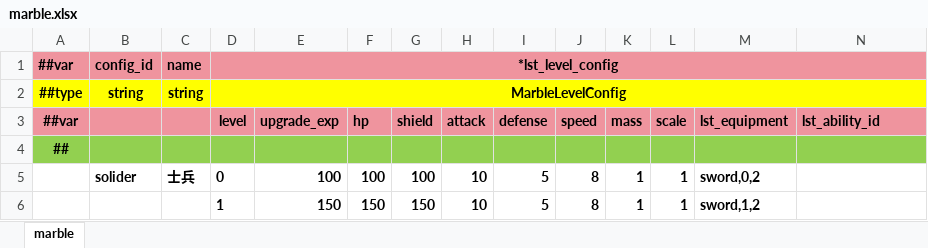
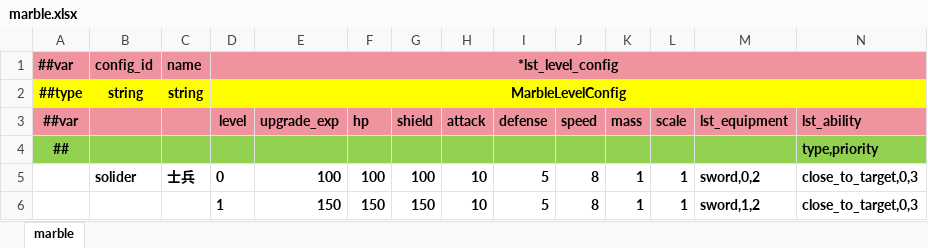
Before and after one commit to INSSRumia/TEngine, an Excel workbook: Configs/GameConfig/Datas/marble.xlsx, sheet marble, drawn as a sheet; values as stored, in another font and other column widths than the file's, no borders; the diff names each change by its address in the sheet, - before the commit and + after, or states it on an @@ line.

Commit message:
feat: Enhance Marble and Equipment configurations with new abilities and structural updates
Updated marble and equipment configuration files to introduce new abilities, including MarbleCloseToTargetAbility, and restructured existing configurations for improved gameplay dynamics. Adjusted XML and JSON files to reflect these changes, ensuring better integration with the combat system. Enhanced the ability system by categorizing abilities and refining the registration process, facilitating a more modular approach to gameplay mechanics.

```diff
--- a/Configs/GameConfig/Datas/marble.xlsx (sheet marble)
+++ b/Configs/GameConfig/Datas/marble.xlsx (sheet marble)
-N3: lst_ability_id
+N3: lst_ability
-N4 (lst_ability): (empty)
+N4 (lst_ability): type,priority
-N5:N6 (lst_ability): (empty)
+N5:N6 (lst_ability): close_to_target,0,3
```
Also changed, not shown: 47 other files.
